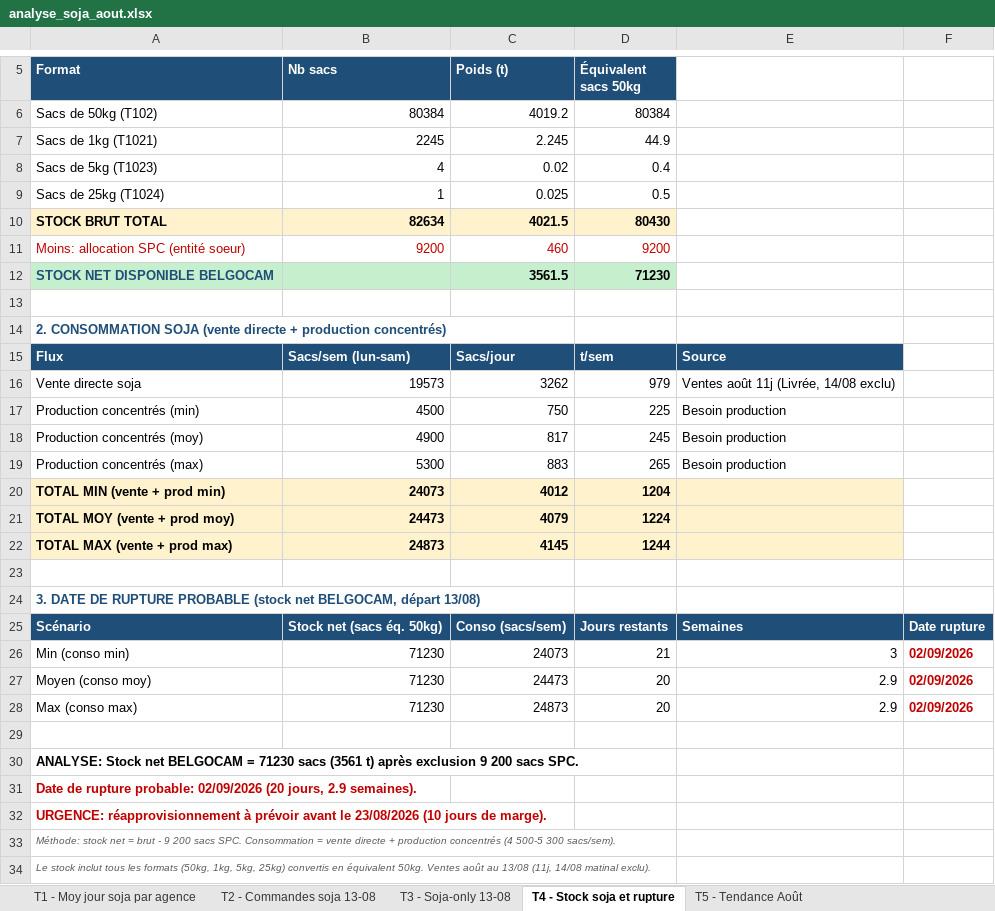
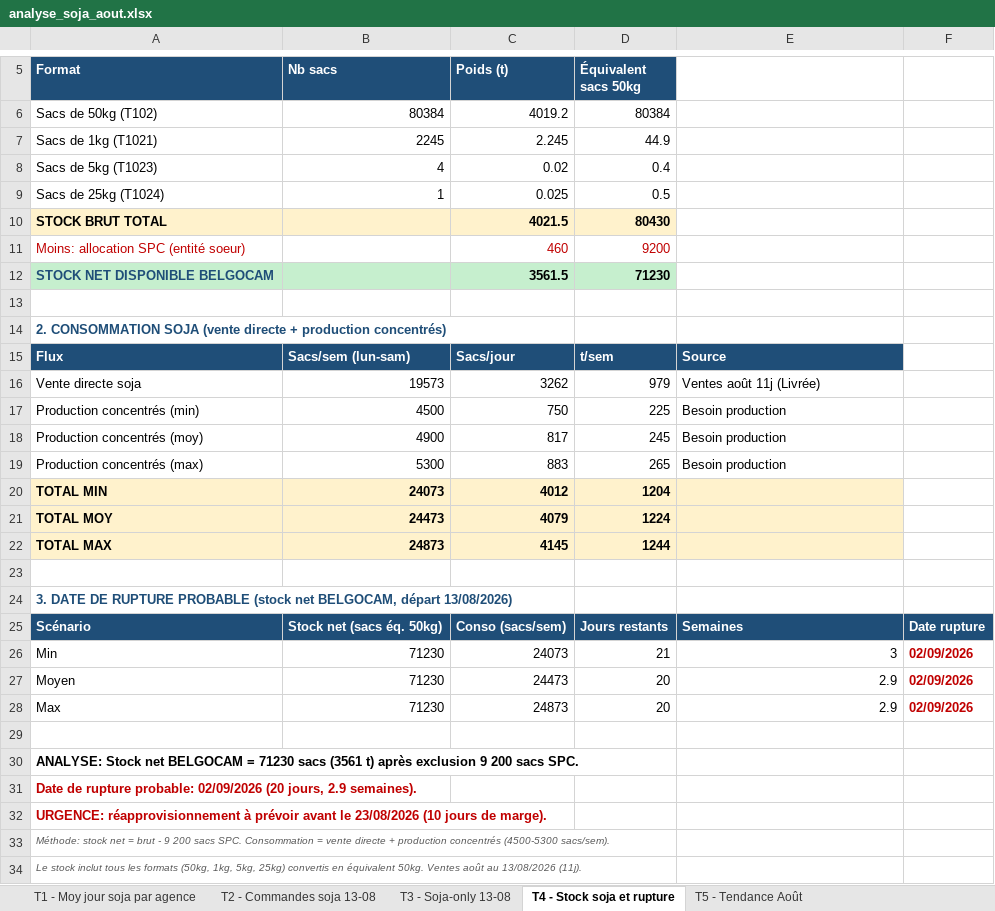
Before and after one commit to frwil/njs-sales-analysis, an Excel workbook: download/analyse_soja_aout.xlsx, sheet T4 - Stock soja et rupture, drawn as a sheet; only a part is shown, gaps mark what is left out; values as stored, in another font and other column widths than the file's, no borders; the diff covers the shown part only; the diff names each change by its address in the sheet, - before the commit and + after, or states it on an @@ line.

```diff
--- a/download/analyse_soja_aout.xlsx (sheet T4 - Stock soja et rupture)
+++ b/download/analyse_soja_aout.xlsx (sheet T4 - Stock soja et rupture)
-B10 (Nb sacs): 82634
+B10 (Nb sacs): (empty)
-B11 (Nb sacs): 9200
+B11 (Nb sacs): (empty)
-E16: Ventes août 11j (Livrée, 14/08 exclu)
+E16: Ventes août 11j (Livrée)
-A20 (Format): TOTAL MIN (vente + prod min)
+A20 (Format): TOTAL MIN
-A21 (Format): TOTAL MOY (vente + prod moy)
+A21 (Format): TOTAL MOY
-A22 (Format): TOTAL MAX (vente + prod max)
+A22 (Format): TOTAL MAX
-A24 (Format): …BELGOCAM, départ 13/08)
+A24 (Format): …BELGOCAM, départ 13/08/2026)
-A26 (Format): Min (conso min)
+A26 (Format): Min
-A27 (Format): Moyen (conso moy)
+A27 (Format): Moyen
-A28 (Format): Max (conso max)
+A28 (Format): Max
-A33 (Format): …production concentrés (4 500-5 300 sacs/sem).
+A33 (Format): …production concentrés (4500-5300 sacs/sem).
-A34 (Format): …août au 13/08 (11j, 14/08 matinal exclu).
+A34 (Format): …août au 13/08/2026 (11j).
```
Also changed, not shown: 3 edited cells elsewhere in this sheet, charts or pictures, 2 other files.
